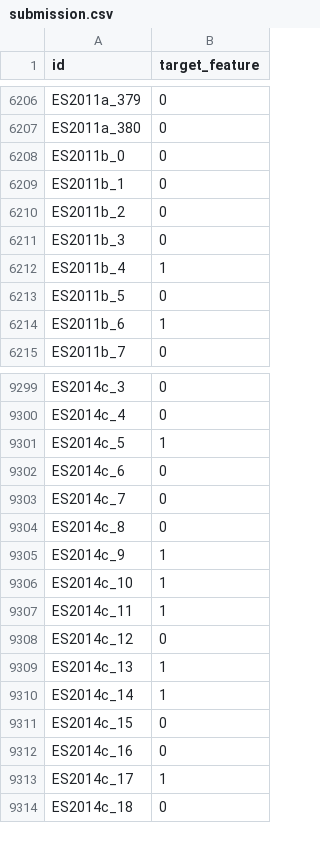
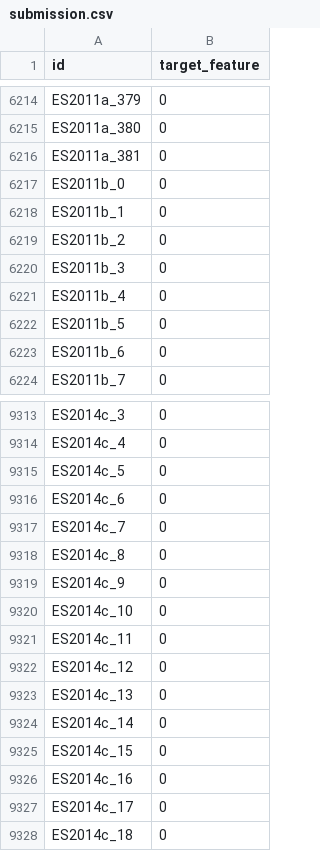
Before and after one commit to juliencollard2001/INF554-AJA, a CSV file: submission.csv, drawn as a sheet; only a part is shown, gaps mark what is left out; the diff covers the shown part only.

```diff
--- a/submission.csv
+++ b/submission.csv
@@ -6207,2 +6215,3 @@ ES2011a_379,0
 ES2011a_380,0
+ES2011a_381,0
 ES2011b_0,0
@@ -6211,5 +6220,5 @@ ES2011b_2,0
 ES2011b_3,0
-ES2011b_4,1
+ES2011b_4,0
 ES2011b_5,0
-ES2011b_6,1
+ES2011b_6,0
 ES2011b_7,0
@@ -9300,3 +9314,3 @@ ES2014c_3,0
 ES2014c_4,0
-ES2014c_5,1
+ES2014c_5,0
 ES2014c_6,0
@@ -9304,11 +9318,11 @@ ES2014c_7,0
 ES2014c_8,0
-ES2014c_9,1
-ES2014c_10,1
-ES2014c_11,1
+ES2014c_9,0
+ES2014c_10,0
+ES2014c_11,0
 ES2014c_12,0
-ES2014c_13,1
-ES2014c_14,1
+ES2014c_13,0
+ES2014c_14,0
 ES2014c_15,0
 ES2014c_16,0
-ES2014c_17,1
+ES2014c_17,0
 ES2014c_18,0
```
Also changed, not shown: 39 added rows and 50 edited cells elsewhere in this file, 5 other files.
